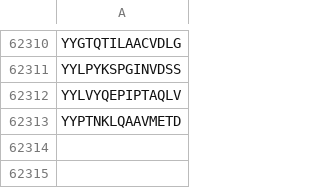
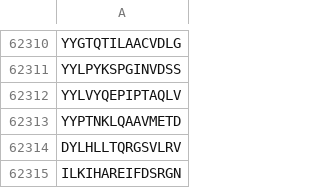
Before and after one commit to daylight-00/IMG, a CSV file: data/final/etc/unique_epitope_whole.csv, drawn as a sheet; only a part is shown, gaps mark what is left out.

Commit message:
Add new unique epitopes to the dataset

```diff
--- a/data/final/etc/unique_epitope_whole.csv
+++ b/data/final/etc/unique_epitope_whole.csv
@@ -62313 +62313,3 @@ YYLVYQEPIPTAQLV
 YYPTNKLQAAVMETD
+DYLHLLTQRGSVLRV
+ILKIHAREIFDSRGN
```
